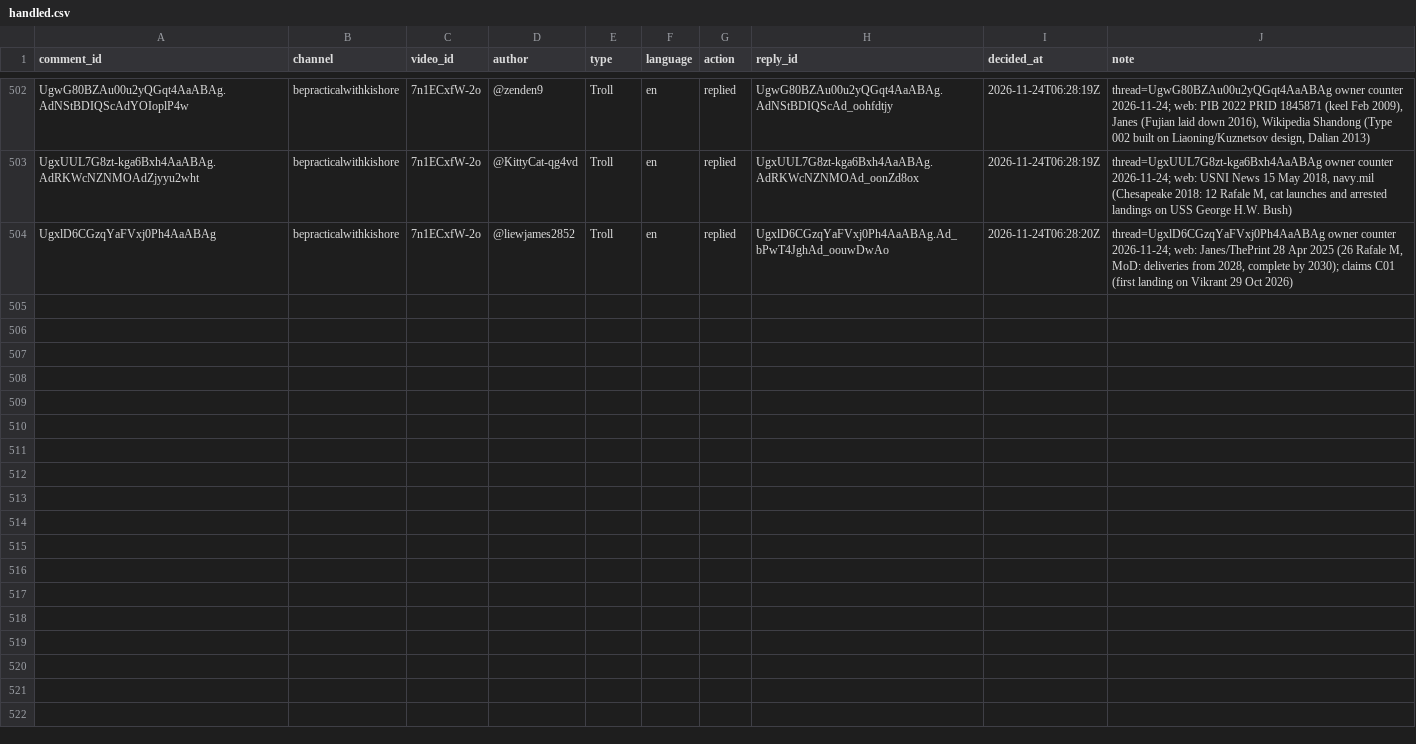
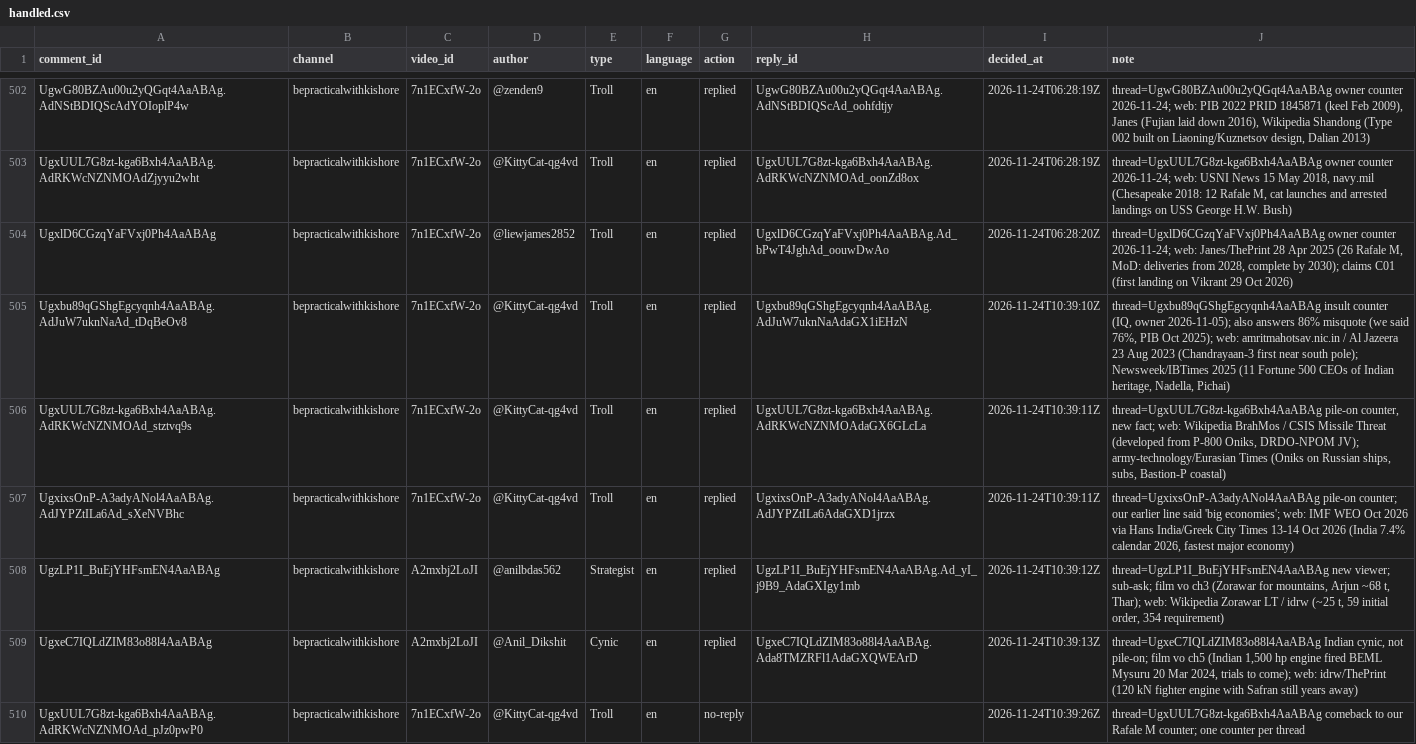
Before and after one commit to mkmk749278/Comments, a CSV file: state/handled.csv, drawn as a sheet; only a part is shown, gaps mark what is left out; the diff covers the shown part only; the diff names each change by its address in the sheet, - before the commit and + after, or states it on an @@ line.

```diff
--- a/state/handled.csv
+++ b/state/handled.csv
+row 505: Ugxbu89qGShgEgcyqnh4AaABAg.AdJuW7uknNaAd_tDqBeOv8 | bepracticalwithkishore | 7n1ECxfW-2o | @KittyCat-qg4vd | Troll | en | replied | Ugxbu89qGShgEgcyqnh4AaABAg.AdJuW7uknNaAdaGX1iEHzN | 2026-11-24T10:39:10Z | thread=Ugxbu89qGShgEgcyqnh4AaABAg insult counter (IQ, owner 2026-11-05); also answers 86% misquote (we said 76%, PIB Oct 2025); web: amritmahotsav.nic.in / Al Jazeera 23 Aug 2023 (Chandrayaan-3 first near south pole); Newsweek/IBTimes 2025 (11 Fortune 500 CEOs of Indian heritage, Nadella, Pichai)
+row 506: UgxUUL7G8zt-kga6Bxh4AaABAg.AdRKWcNZNMOAd_stztvq9s | bepracticalwithkishore | 7n1ECxfW-2o | @KittyCat-qg4vd | Troll | en | replied | UgxUUL7G8zt-kga6Bxh4AaABAg.AdRKWcNZNMOAdaGX6GLcLa | 2026-11-24T10:39:11Z | thread=UgxUUL7G8zt-kga6Bxh4AaABAg pile-on counter, new fact; web: Wikipedia BrahMos / CSIS Missile Threat (developed from P-800 Oniks, DRDO-NPOM JV); army-technology/Eurasian Times (Oniks on Russian ships, subs, Bastion-P coastal)
+row 507: UgxixsOnP-A3adyANol4AaABAg.AdJYPZtILa6Ad_sXeNVBhc | bepracticalwithkishore | 7n1ECxfW-2o | @KittyCat-qg4vd | Troll | en | replied | UgxixsOnP-A3adyANol4AaABAg.AdJYPZtILa6AdaGXD1jrzx | 2026-11-24T10:39:11Z | thread=UgxixsOnP-A3adyANol4AaABAg pile-on counter; our earlier line said 'big economies'; web: IMF WEO Oct 2026 via Hans India/Greek City Times 13-14 Oct 2026 (India 7.4% calendar 2026, fastest major economy)
+row 508: UgzLP1I_BuEjYHFsmEN4AaABAg | bepracticalwithkishore | A2mxbj2LoJI | @anilbdas562 | Strategist | en | replied | UgzLP1I_BuEjYHFsmEN4AaABAg.Ad_yI_j9B9_AdaGXIgy1mb | 2026-11-24T10:39:12Z | thread=UgzLP1I_BuEjYHFsmEN4AaABAg new viewer; sub-ask; film vo ch3 (Zorawar for mountains, Arjun ~68 t, Thar); web: Wikipedia Zorawar LT / idrw (~25 t, 59 initial order, 354 requirement)
+row 509: UgxeC7IQLdZIM83o88l4AaABAg | bepracticalwithkishore | A2mxbj2LoJI | @Anil_Dikshit | Cynic | en | replied | UgxeC7IQLdZIM83o88l4AaABAg.Ada8TMZRFl1AdaGXQWEArD | 2026-11-24T10:39:13Z | thread=UgxeC7IQLdZIM83o88l4AaABAg Indian cynic, not pile-on; film vo ch5 (Indian 1,500 hp engine fired BEML Mysuru 20 Mar 2024, trials to come); web: idrw/ThePrint (120 kN fighter engine with Safran still years away)
+row 510: UgxUUL7G8zt-kga6Bxh4AaABAg.AdRKWcNZNMOAd_pJz0pwP0 | bepracticalwithkishore | 7n1ECxfW-2o | @KittyCat-qg4vd | Troll | en | no-reply |  | 2026-11-24T10:39:26Z | thread=UgxUUL7G8zt-kga6Bxh4AaABAg comeback to our Rafale M counter; one counter per thread
```
Also changed, not shown: 5 added rows elsewhere in this file.
